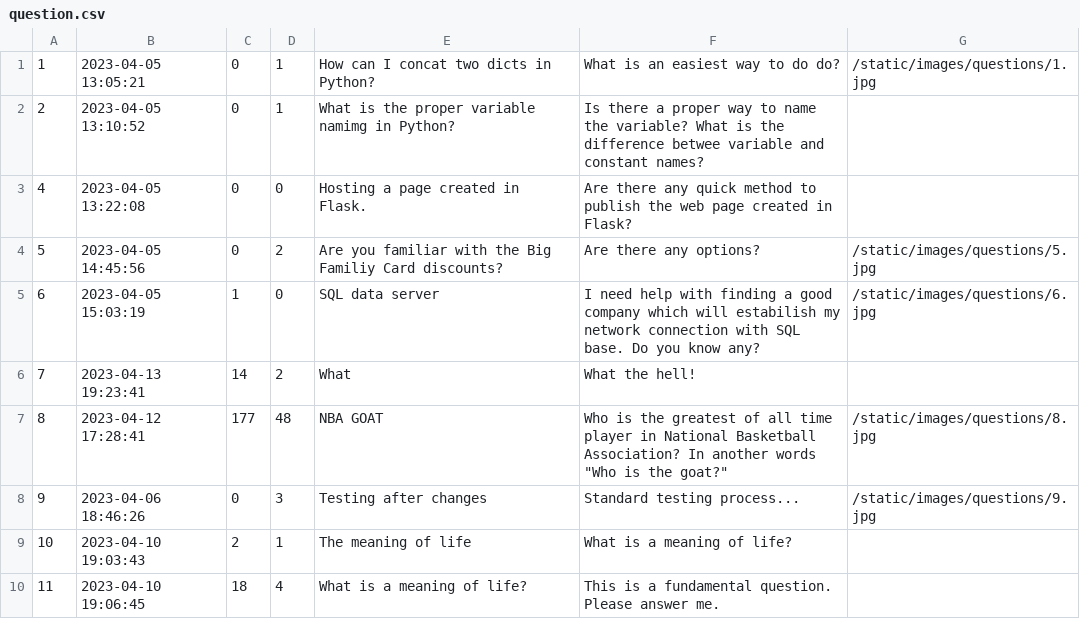
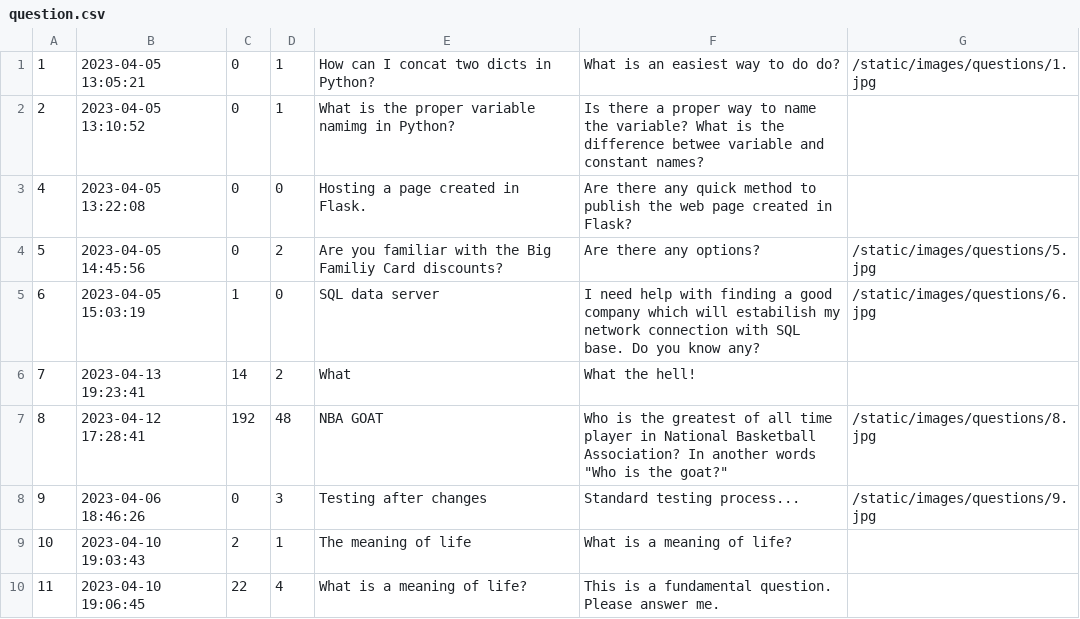
Before and after one commit to RadekRo/ask-mate, a CSV file: data/question.csv, drawn as a sheet.

```diff
--- a/data/question.csv
+++ b/data/question.csv
@@ -6,5 +6,5 @@
 7,2023-04-13 19:23:41,14,2,What,What the hell!,
-8,2023-04-12 17:28:41,177,48,NBA GOAT,Who is the greatest of all time player in National Basketball Association? In another words "Who is the goat?",/static/images/questions/8.jpg
+8,2023-04-12 17:28:41,192,48,NBA GOAT,Who is the greatest of all time player in National Basketball Association? In another words "Who is the goat?",/static/images/questions/8.jpg
 9,2023-04-06 18:46:26,0,3,Testing after changes,Standard testing process...,/static/images/questions/9.jpg
 10,2023-04-10 19:03:43,2,1,The meaning of life,What is a meaning of life?,
-11,2023-04-10 19:06:45,18,4,What is a meaning of life?,This is a fundamental question. Please answer me.,
+11,2023-04-10 19:06:45,22,4,What is a meaning of life?,This is a fundamental question. Please answer me.,
```
Also changed, not shown: data/answer.csv, 1 other file.
